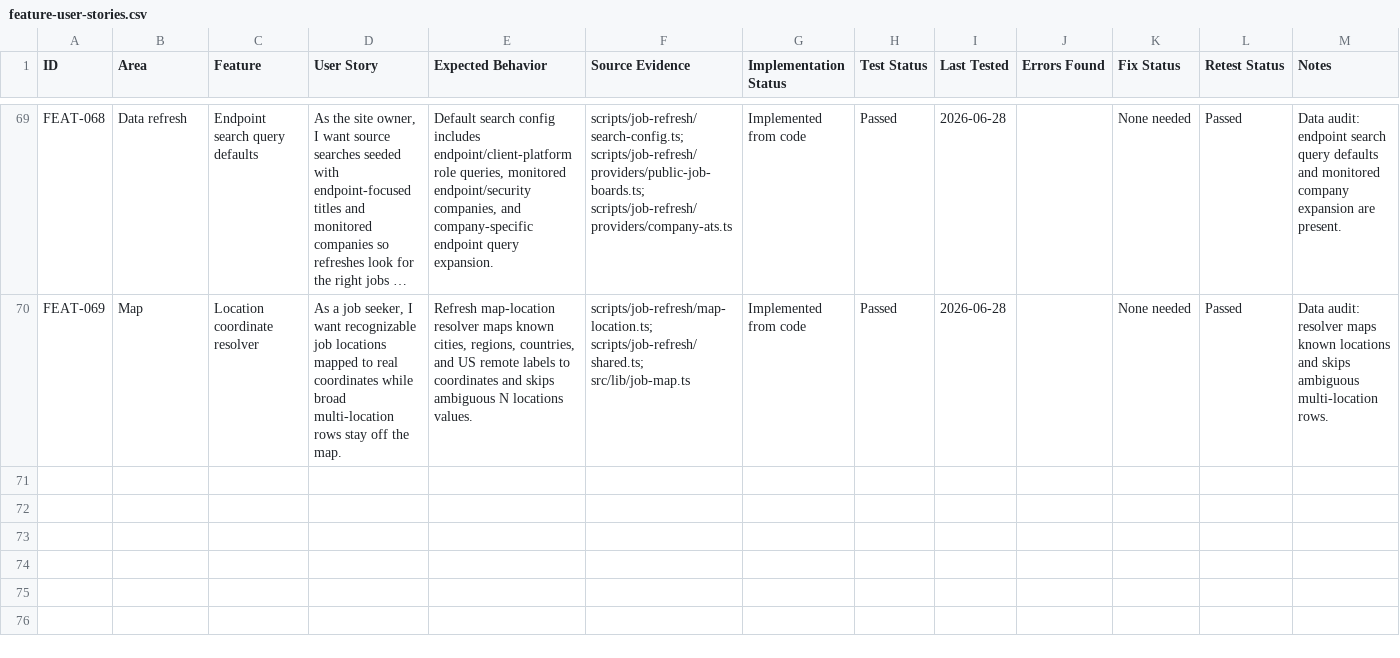
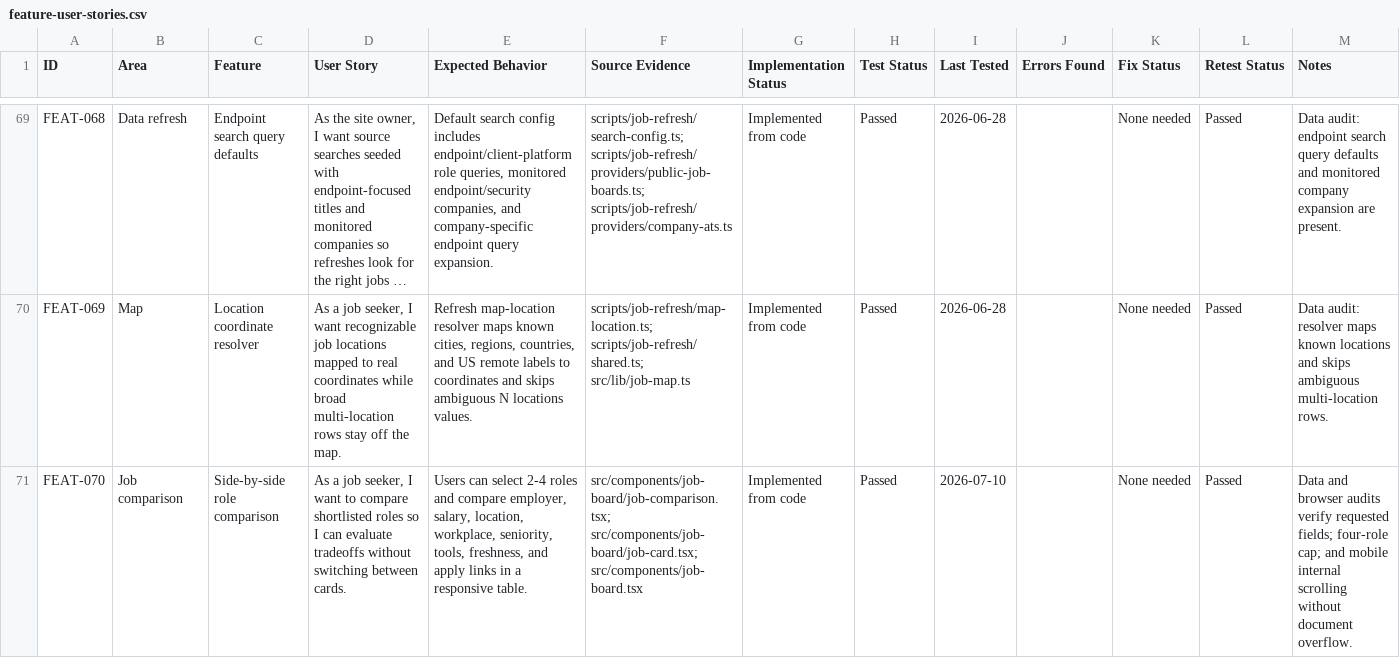
Before and after one commit to jorgeasaurus/EndpointJobs, a CSV file: docs/feature-user-stories.csv, drawn as a sheet; only a part is shown, gaps mark what is left out; long unchanged cells end in …; rows hold the shown columns only; the diff names each change by its address in the sheet, - before the commit and + after, or states it on an @@ line.

Commit message:
Add job comparison view (#9)
Adds the side-by-side job comparison flow, places Categories in the top-left table header, extracts feature-owned styles and audits, and adds desktop/mobile regression coverage.

```diff
--- a/docs/feature-user-stories.csv
+++ b/docs/feature-user-stories.csv
+row 71: FEAT-070 | Job comparison | Side-by-side role comparison | As a job seeker, I want to compare shortlisted roles so I can evaluate tradeoffs without switching between cards. | Users can select 2-4 roles and compare employer, salary, location, workplace, seniority, tools, freshness, and apply links in a responsive table. | src/components/job-board/job-comparison.tsx; src/components/job-board/job-card.tsx; src/components/job-board.tsx | Implemented from code | Passed | 2026-07-10 |  | None needed | Passed | Data and browser audits verify requested fields; four-role cap; and mobile internal scrolling without document overflow.
```
Also changed, not shown: 13 other files.
